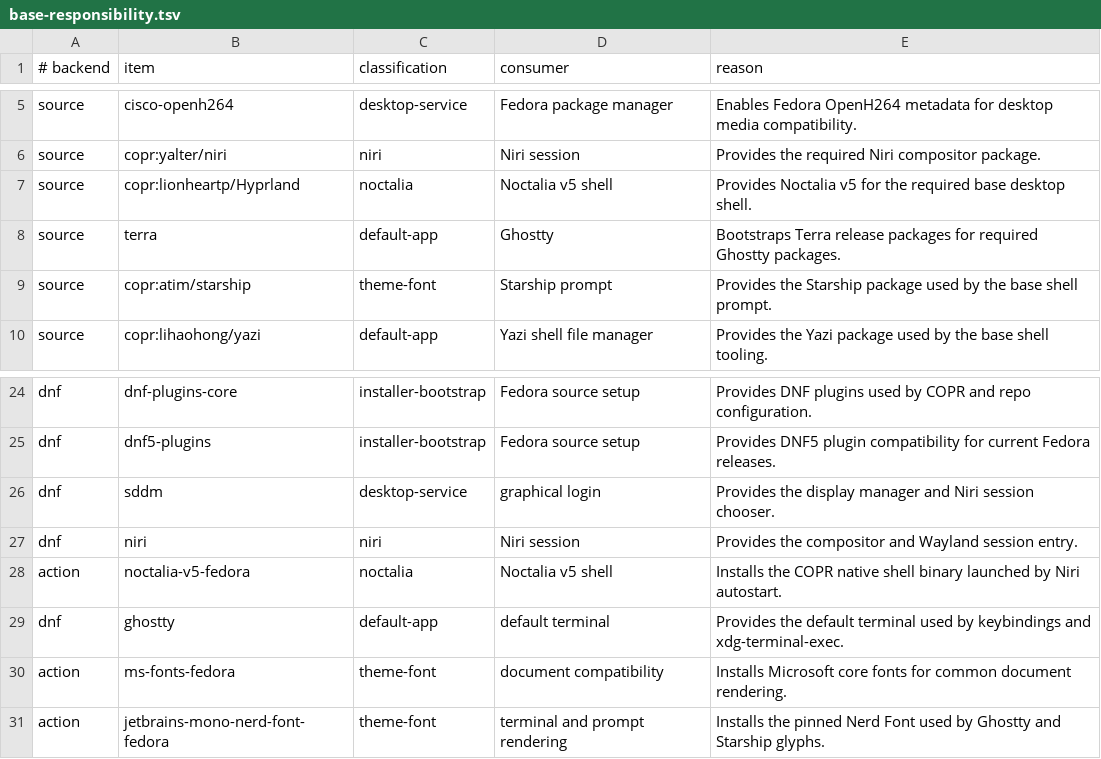
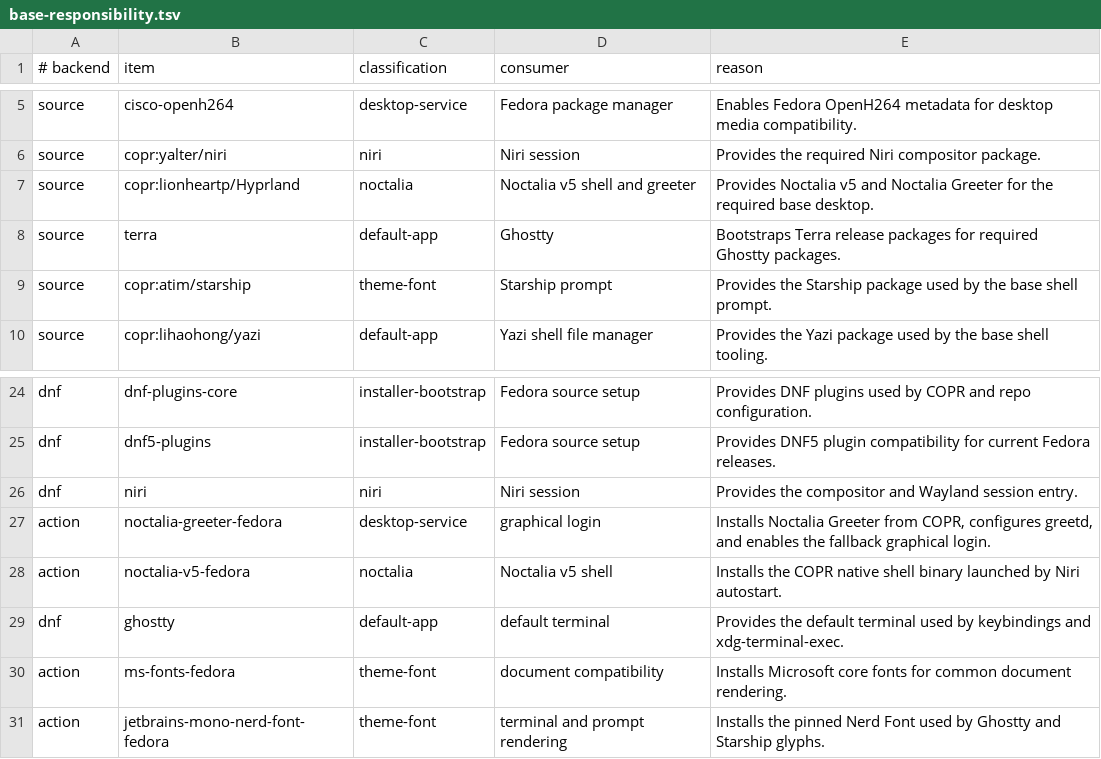
Before and after one commit to bgmulinari/zz-fedora, a TSV file: config/base-responsibility.tsv, drawn as a sheet; only a part is shown, gaps mark what is left out.

Commit message:
Replace SDDM fallback with Noctalia Greeter

```diff
--- a/config/base-responsibility.tsv
+++ b/config/base-responsibility.tsv
@@ -6,3 +6,3 @@ source	cisco-openh264	desktop-service	Fedora package manager	Enables Fedora Open
 source	copr:yalter/niri	niri	Niri session	Provides the required Niri compositor package.
-source	copr:lionheartp/Hyprland	noctalia	Noctalia v5 shell	Provides Noctalia v5 for the required base desktop shell.
+source	copr:lionheartp/Hyprland	noctalia	Noctalia v5 shell and greeter	Provides Noctalia v5 and Noctalia Greeter for the required base desktop.
 source	terra	default-app	Ghostty	Bootstraps Terra release packages for required Ghostty packages.
@@ -25,4 +25,4 @@ dnf	dnf-plugins-core	installer-bootstrap	Fedora source setup	Provides DNF plugin
 dnf	dnf5-plugins	installer-bootstrap	Fedora source setup	Provides DNF5 plugin compatibility for current Fedora releases.
-dnf	sddm	desktop-service	graphical login	Provides the display manager and Niri session chooser.
 dnf	niri	niri	Niri session	Provides the compositor and Wayland session entry.
+action	noctalia-greeter-fedora	desktop-service	graphical login	Installs Noctalia Greeter from COPR, configures greetd, and enables the fallback graphical login.
 action	noctalia-v5-fedora	noctalia	Noctalia v5 shell	Installs the COPR native shell binary launched by Niri autostart.
```
Also changed, not shown: 19 other files.
